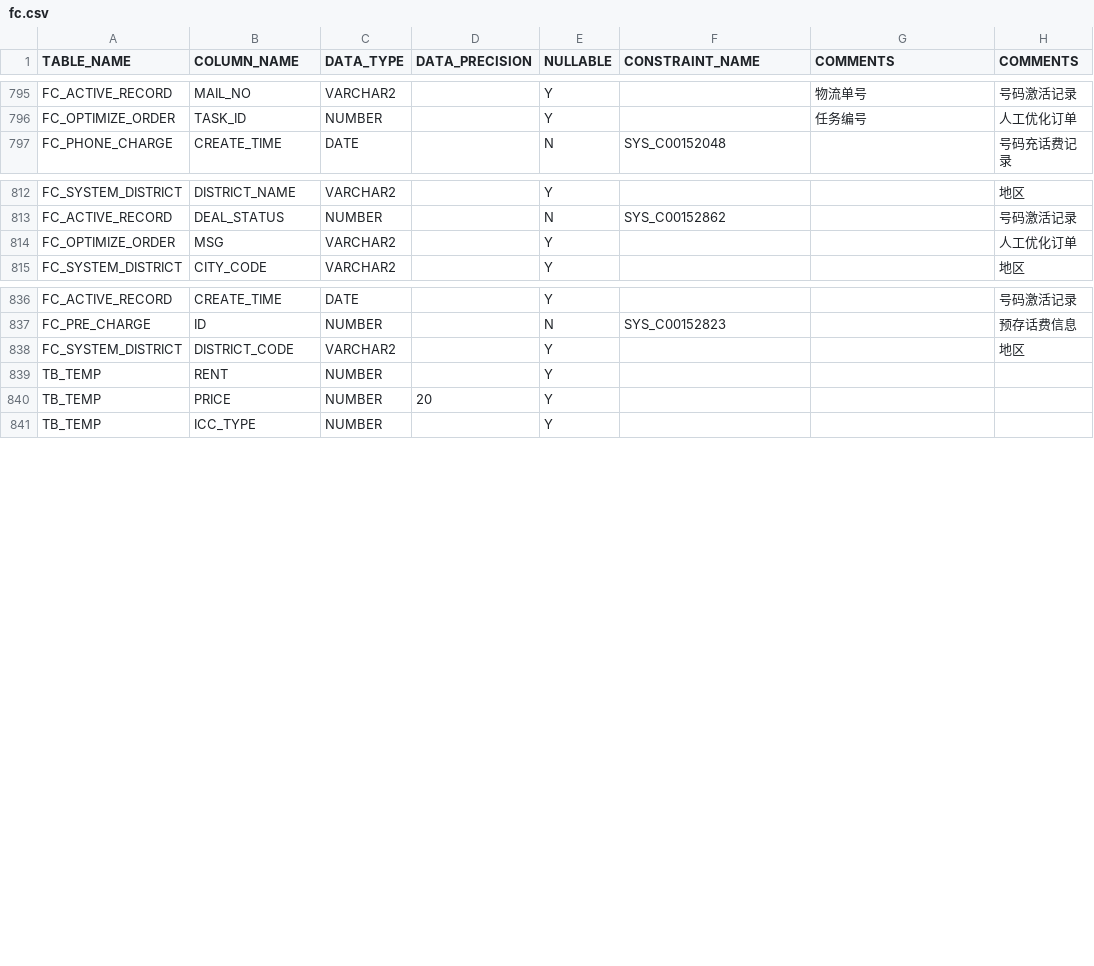
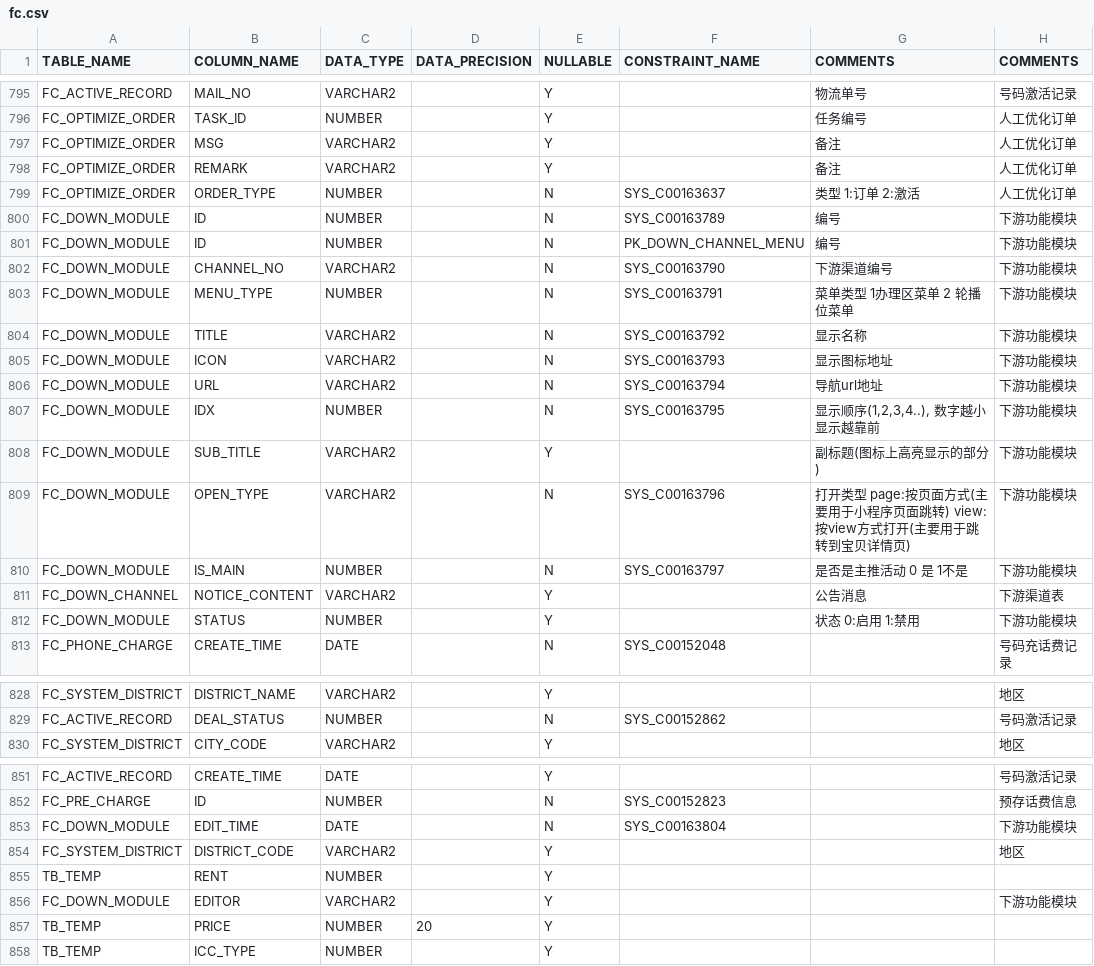
Before and after one commit to anlei-fu/code-generator, a CSV file: src/generator/common/table-analyze/table-info-resolvers/oracle-table-info-resolver/resource/fc.csv, drawn as a sheet; only a part is shown, gaps mark what is left out; the diff covers the shown part only.

```diff
--- a/src/generator/common/table-analyze/table-info-resolvers/oracle-table-info-resolver/resource/fc.csv
+++ b/src/generator/common/table-analyze/table-info-resolvers/oracle-table-info-resolver/resource/fc.csv
@@ -798,2 +798,18 @@
 "FC_OPTIMIZE_ORDER","TASK_ID","NUMBER","","Y","","任务编号","人工优化订单"
+"FC_OPTIMIZE_ORDER","MSG","VARCHAR2","","Y",""," 备注","人工优化订单"
+"FC_OPTIMIZE_ORDER","REMARK","VARCHAR2","","Y","","备注","人工优化订单"
+"FC_OPTIMIZE_ORDER","ORDER_TYPE","NUMBER","","N","SYS_C00163637","类型 1:订单  2:激活","人工优化订单"
+"FC_DOWN_MODULE","ID","NUMBER","","N","SYS_C00163789","编号","下游功能模块"
+"FC_DOWN_MODULE","ID","NUMBER","","N","PK_DOWN_CHANNEL_MENU","编号","下游功能模块"
+"FC_DOWN_MODULE","CHANNEL_NO","VARCHAR2","","N","SYS_C00163790","下游渠道编号","下游功能模块"
+"FC_DOWN_MODULE","MENU_TYPE","NUMBER","","N","SYS_C00163791","菜单类型 1办理区菜单 2 轮播位菜单","下游功能模块"
+"FC_DOWN_MODULE","TITLE","VARCHAR2","","N","SYS_C00163792","显示名称","下游功能模块"
+"FC_DOWN_MODULE","ICON","VARCHAR2","","N","SYS_C00163793","显示图标地址","下游功能模块"
+"FC_DOWN_MODULE","URL","VARCHAR2","","N","SYS_C00163794","导航url地址","下游功能模块"
+"FC_DOWN_MODULE","IDX","NUMBER","","N","SYS_C00163795","显示顺序(1,2,3,4..), 数字越小显示越靠前","下游功能模块"
+"FC_DOWN_MODULE","SUB_TITLE","VARCHAR2","","Y","","副标题(图标上高亮显示的部分)","下游功能模块"
+"FC_DOWN_MODULE","OPEN_TYPE","VARCHAR2","","N","SYS_C00163796","打开类型 page:按页面方式(主要用于小程序页面跳转)  view:按view方式打开(主要用于跳转到宝贝详情页)","下游功能模块"
+"FC_DOWN_MODULE","IS_MAIN","NUMBER","","N","SYS_C00163797","是否是主推活动 0 是 1不是","下游功能模块"
+"FC_DOWN_CHANNEL","NOTICE_CONTENT","VARCHAR2","","Y","","公告消息","下游渠道表"
+"FC_DOWN_MODULE","STATUS","NUMBER","","Y","","状态 0:启用 1:禁用","下游功能模块"
 "FC_PHONE_CHARGE","CREATE_TIME","DATE","","N","SYS_C00152048","","号码充话费记录"
@@ -815,3 +831,2 @@
 "FC_ACTIVE_RECORD","DEAL_STATUS","NUMBER","","N","SYS_C00152862","","号码激活记录"
-"FC_OPTIMIZE_ORDER","MSG","VARCHAR2","","Y","","","人工优化订单"
 "FC_SYSTEM_DISTRICT","CITY_CODE","VARCHAR2","","Y","","","地区"
@@ -839,4 +854,6 @@
 "FC_PRE_CHARGE","ID","NUMBER","","N","SYS_C00152823","","预存话费信息"
+"FC_DOWN_MODULE","EDIT_TIME","DATE","","N","SYS_C00163804","","下游功能模块"
 "FC_SYSTEM_DISTRICT","DISTRICT_CODE","VARCHAR2","","Y","","","地区"
 "TB_TEMP","RENT","NUMBER","","Y","","",""
+"FC_DOWN_MODULE","EDITOR","VARCHAR2","","Y","","","下游功能模块"
 "TB_TEMP","PRICE","NUMBER","20","Y","","",""
```
Also changed, not shown: 2 edited cells elsewhere in this file, 29 other files.
